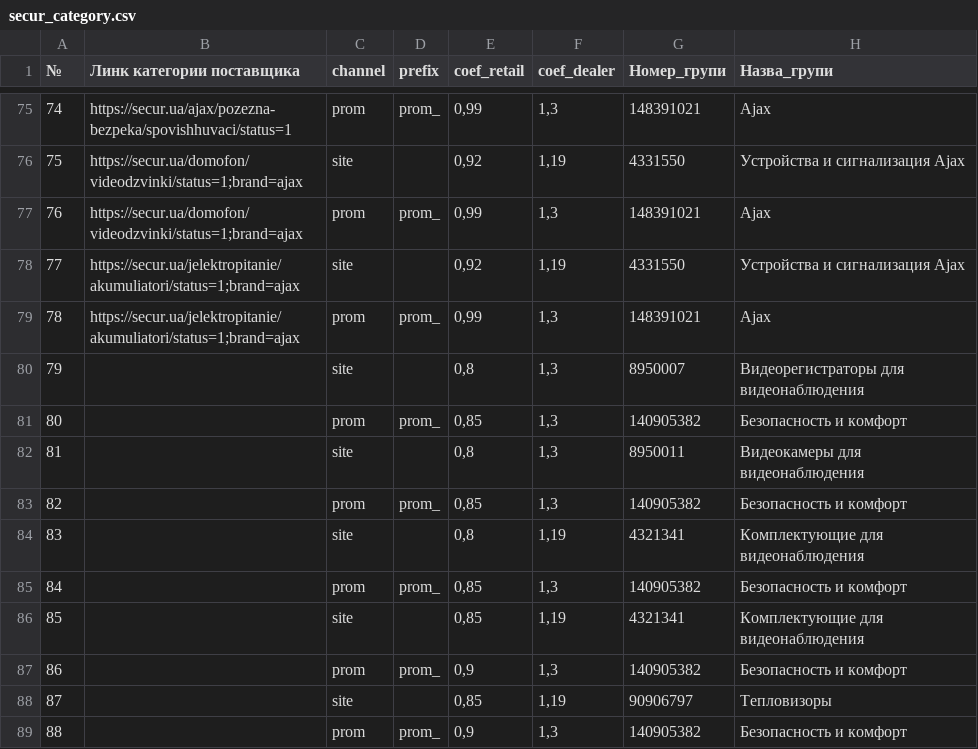
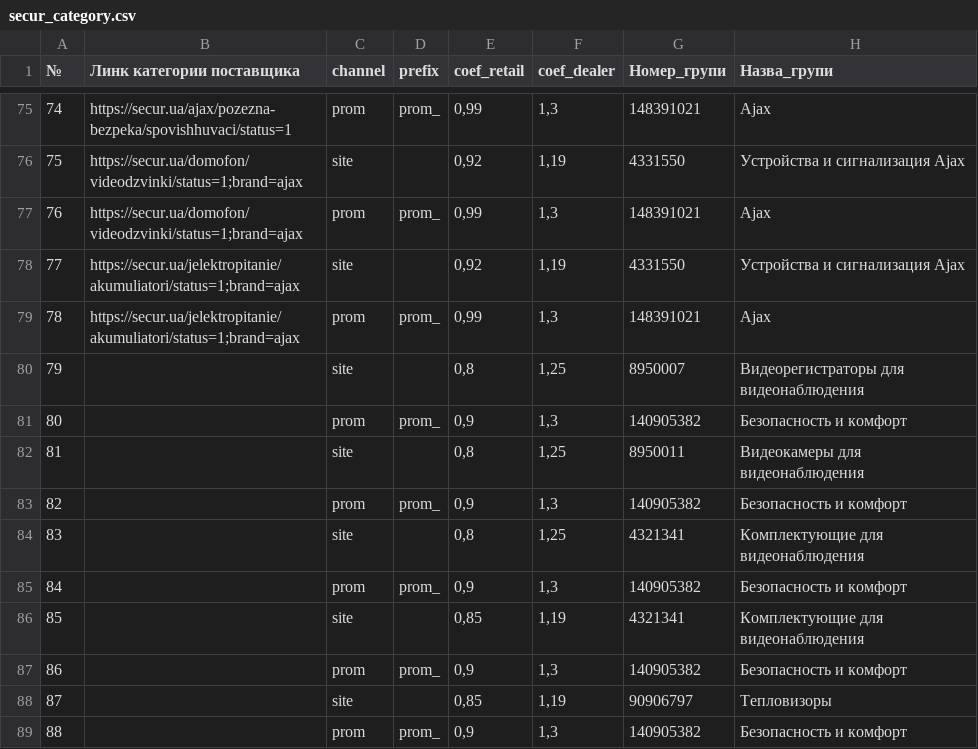
Before and after one commit to oniks98/price-feed-pipeline, a CSV file: data/secur/secur_category.csv, drawn as a sheet; only a part is shown, gaps mark what is left out; the diff names each change by its address in the sheet, - before the commit and + after, or states it on an @@ line.

Commit message:
chore(secur): change coef category cameras

```diff
--- a/data/secur/secur_category.csv
+++ b/data/secur/secur_category.csv
-F80 (coef_dealer): 1,3
+F80 (coef_dealer): 1,25
-E81 (coef_retail): 0,85
+E81 (coef_retail): 0,9
-F82 (coef_dealer): 1,3
+F82 (coef_dealer): 1,25
-E83 (coef_retail): 0,85
+E83 (coef_retail): 0,9
-F84 (coef_dealer): 1,19
+F84 (coef_dealer): 1,25
-E85 (coef_retail): 0,85
+E85 (coef_retail): 0,9
```
